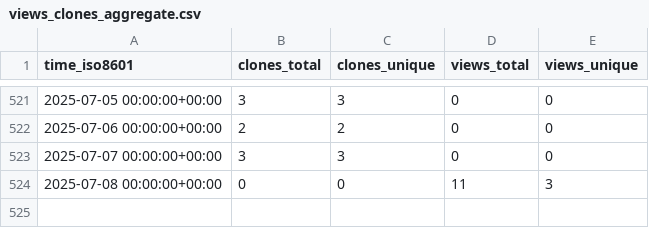
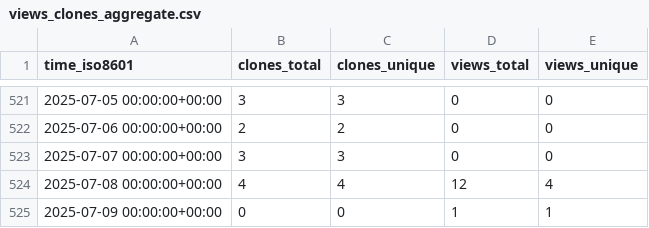
Before and after one commit to OSU-Nowlab/Flover, a CSV file: OSU-Nowlab/Flover/ghrs-data/views_clones_aggregate.csv, drawn as a sheet; only a part is shown, gaps mark what is left out.

```diff
--- a/OSU-Nowlab/Flover/ghrs-data/views_clones_aggregate.csv
+++ b/OSU-Nowlab/Flover/ghrs-data/views_clones_aggregate.csv
@@ -523,2 +523,3 @@ time_iso8601,clones_total,clones_unique,views_total,views_unique
 2025-07-07 00:00:00+00:00,3,3,0,0
-2025-07-08 00:00:00+00:00,0,0,11,3
+2025-07-08 00:00:00+00:00,4,4,12,4
+2025-07-09 00:00:00+00:00,0,0,1,1
```
Also changed, not shown: 1 other file.
